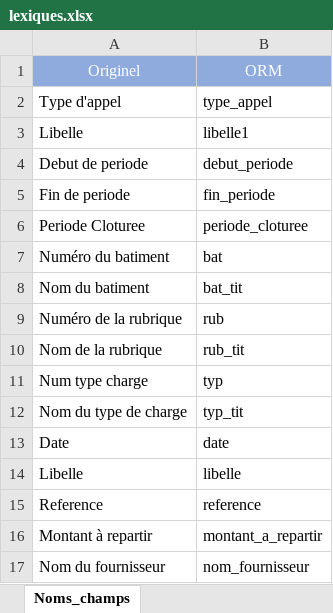
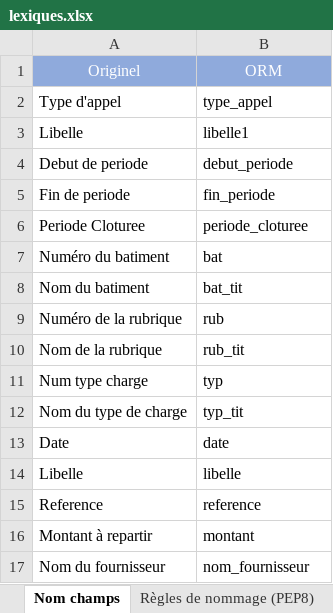
Before and after one commit to Caplande/Projet_RGD_pas_a_pas, an Excel workbook: sources/lexiques.xlsx, sheet Nom champs, drawn as a sheet; values as stored, in another font and other column widths than the file's, no borders; the diff names each change by its address in the sheet, - before the commit and + after, or states it on an @@ line.

```diff
--- a/sources/lexiques.xlsx (sheet Nom champs)
+++ b/sources/lexiques.xlsx (sheet Nom champs)
-sheet tab: Noms_champs
+sheet tab: Nom champs
-B16: montant_a_repartir
+B16: montant
```
Also changed, not shown: sheet F_definition_cles_repartitions, sheet F_lexique_rub, sheet F_lexique_bat, sheet F_lexique_batrub, sheet F_lexique_typ, other sheet tabs, sources/source_active.xlsm, 14 other files.
